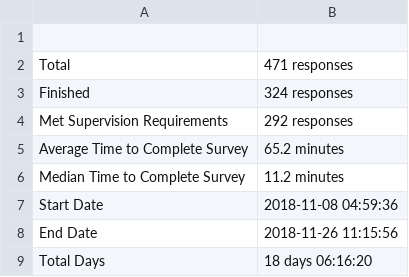
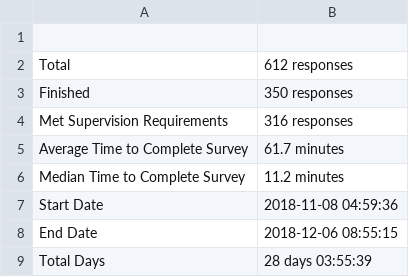
Before and after one commit to ptsouth97/Dissertation, a CSV file: Q1/Survey metadata.csv, drawn as a sheet.

Commit message:
ran Q1 for new data

```diff
--- a/Q1/Survey metadata.csv
+++ b/Q1/Survey metadata.csv
@@ -1,9 +1,9 @@
 ,
-Total,471 responses
-Finished,324 responses
-Met Supervision Requirements,292 responses
-Average Time to Complete Survey,65.2 minutes
+Total,612 responses
+Finished,350 responses
+Met Supervision Requirements,316 responses
+Average Time to Complete Survey,61.7 minutes
 Median Time to Complete Survey,11.2 minutes
 Start Date,2018-11-08 04:59:36
-End Date,2018-11-26 11:15:56
-Total Days,18 days 06:16:20
+End Date,2018-12-06 08:55:15
+Total Days,28 days 03:55:39
```
Also changed, not shown: 18 other files.
